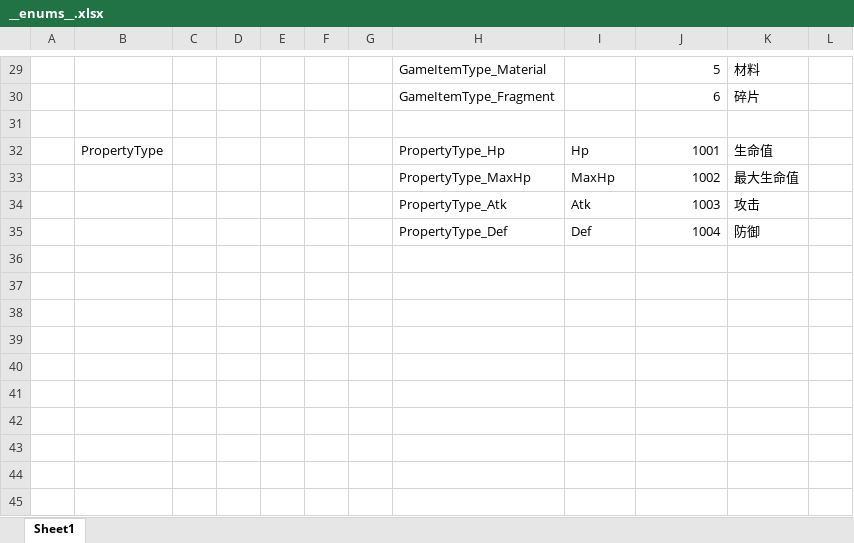
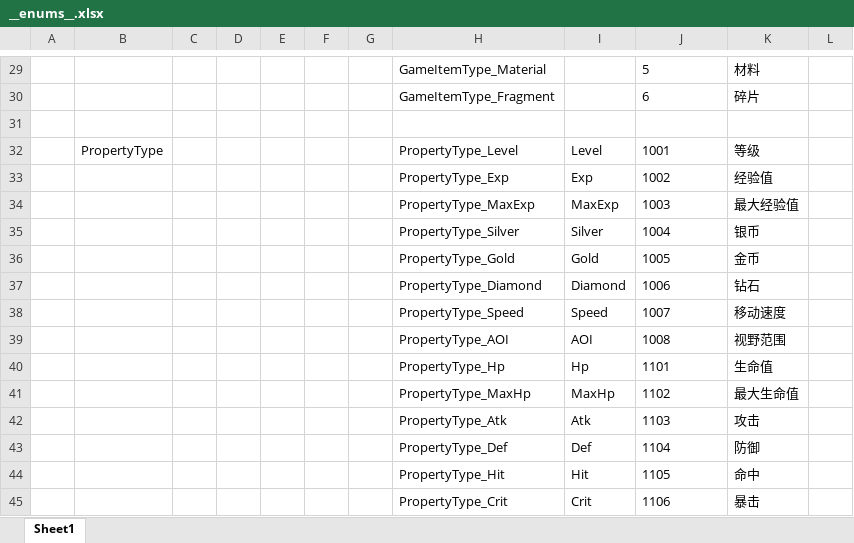
Before and after one commit to zeusyu2013/ET_Spring, an Excel workbook: Unity/Assets/Config/Excel/__enums__.xlsx, sheet Sheet1, drawn as a sheet; only a part is shown, gaps mark what is left out; values as stored, in another font and other column widths than the file's, no borders; addresses are those after the commit; the diff covers the shown part only; the diff names each change by its address in the sheet, - before the commit and + after, or states it on an @@ line.

```diff
--- a/Unity/Assets/Config/Excel/__enums__.xlsx (sheet Sheet1)
+++ b/Unity/Assets/Config/Excel/__enums__.xlsx (sheet Sheet1)
-J29:J30 alignment: right
+J29:J30 alignment: left
+row 32:  | PropertyType |  |  |  |  |  | PropertyType_Level | Level | 1001 | 等级
+row 33:  |  |  |  |  |  |  | PropertyType_Exp | Exp | 1002 | 经验值
+row 34:  |  |  |  |  |  |  | PropertyType_MaxExp | MaxExp | 1003 | 最大经验值
+row 35:  |  |  |  |  |  |  | PropertyType_Silver | Silver | 1004 | 银币
+row 36:  |  |  |  |  |  |  | PropertyType_Gold | Gold | 1005 | 金币
+row 37:  |  |  |  |  |  |  | PropertyType_Diamond | Diamond | 1006 | 钻石
+row 38:  |  |  |  |  |  |  | PropertyType_Speed | Speed | 1007 | 移动速度
+row 39:  |  |  |  |  |  |  | PropertyType_AOI | AOI | 1008 | 视野范围
-B40: PropertyType
+B40: (empty)
-J40: 1001
+J40: 1101
-J40:J43 alignment: right
+J40:J43 alignment: left
-J41: 1002
+J41: 1102
-J42: 1003
+J42: 1103
-J43: 1004
+J43: 1104
+row 44:  |  |  |  |  |  |  | PropertyType_Hit | Hit | 1105 | 命中
+row 45:  |  |  |  |  |  |  | PropertyType_Crit | Crit | 1106 | 暴击
```
Also changed, not shown: cell formats elsewhere in this sheet, Unity/Assets/Config/Excel/PropertyConfig.xlsx, Unity/Assets/Config/Excel/UIConfig.xlsx, 19 other files.
